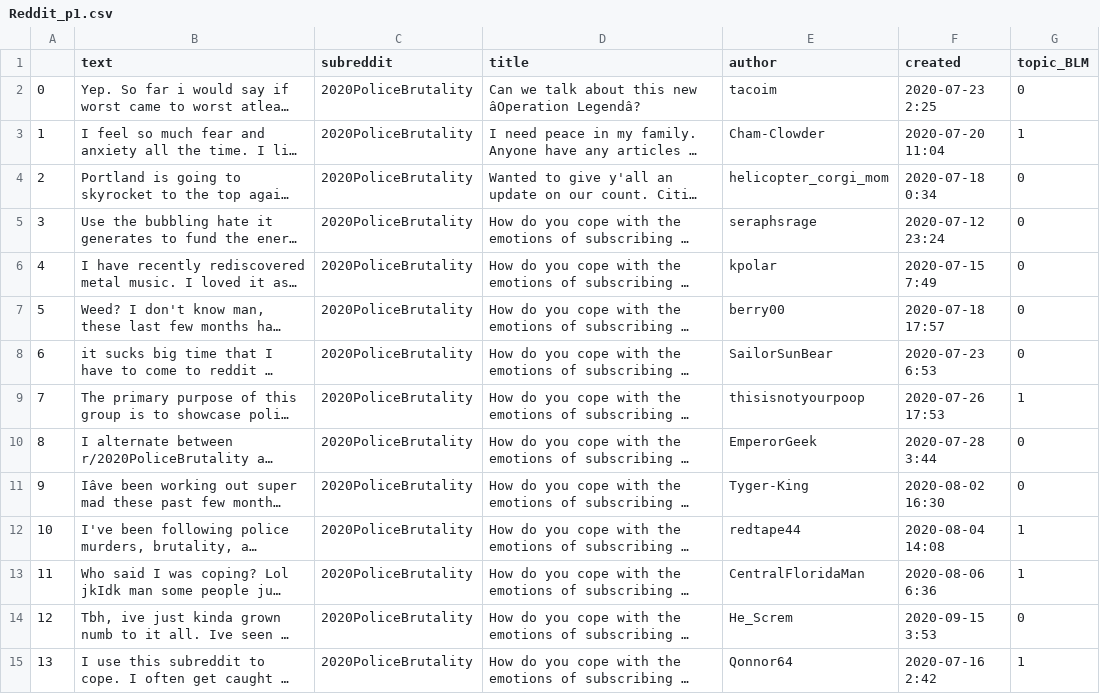
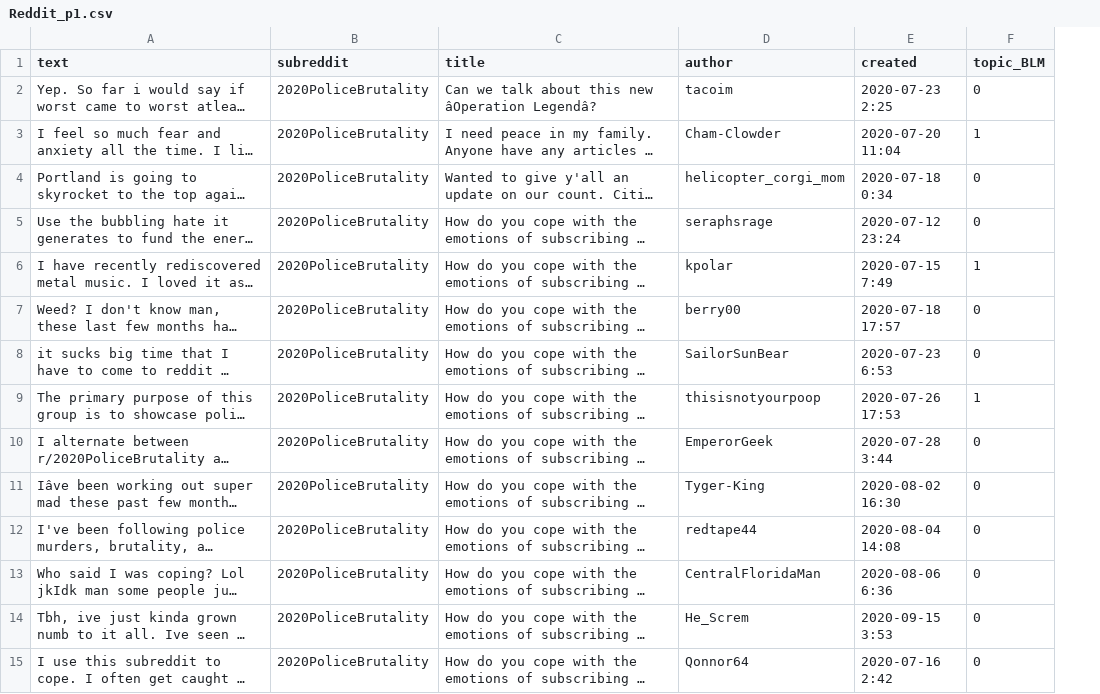
Before and after one commit to robinlli/Police_Shooting_Reddit, a CSV file: Reddit_p1.csv, drawn as a sheet; only a part is shown; long unchanged cells end in …; removed rows and columns are numbered as before the commit, all else as after; the diff covers the shown part only; the diff names each change by its address in the sheet, - before the commit and + after, or states it on an @@ line.

```diff
--- a/Reddit_p1.csv
+++ b/Reddit_p1.csv
-column A, rows 2-15: 0 | 1 | 2 | 3 | 4 | 5 | 6 | 7 | 8 | 9 | 10 | 11 | 12 | 13
-F6 (topic_BLM): 0
+F6 (topic_BLM): 1
-F12:F13 (topic_BLM): 1
+F12:F13 (topic_BLM): 0
-F15 (topic_BLM): 1
+F15 (topic_BLM): 0
```
Also changed, not shown: 19 edited cells elsewhere in this file, 1 other file.
